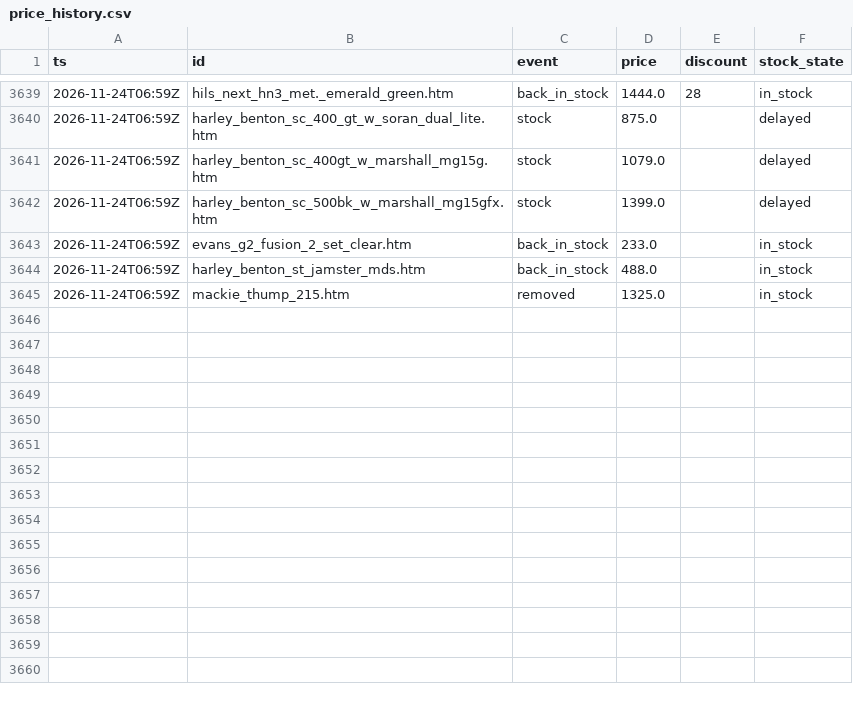
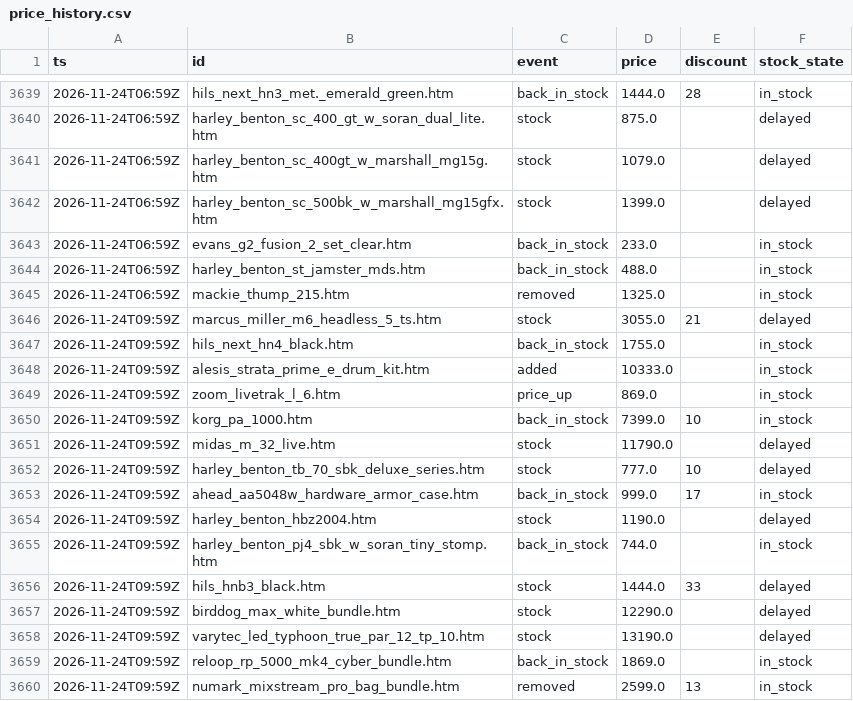
Before and after one commit to oldworldotter/thomann-deals-tracker, a CSV file: data/price_history.csv, drawn as a sheet; only a part is shown, gaps mark what is left out.

```diff
--- a/data/price_history.csv
+++ b/data/price_history.csv
@@ -3645 +3645,16 @@ ts,id,event,price,discount,stock_state
 2026-11-24T06:59Z,mackie_thump_215.htm,removed,1325.0,,in_stock
+2026-11-24T09:59Z,marcus_miller_m6_headless_5_ts.htm,stock,3055.0,21,delayed
+2026-11-24T09:59Z,hils_next_hn4_black.htm,back_in_stock,1755.0,,in_stock
+2026-11-24T09:59Z,alesis_strata_prime_e_drum_kit.htm,added,10333.0,,in_stock
+2026-11-24T09:59Z,zoom_livetrak_l_6.htm,price_up,869.0,,in_stock
+2026-11-24T09:59Z,korg_pa_1000.htm,back_in_stock,7399.0,10,in_stock
+2026-11-24T09:59Z,midas_m_32_live.htm,stock,11790.0,,delayed
+2026-11-24T09:59Z,harley_benton_tb_70_sbk_deluxe_series.htm,stock,777.0,10,delayed
+2026-11-24T09:59Z,ahead_aa5048w_hardware_armor_case.htm,back_in_stock,999.0,17,in_stock
+2026-11-24T09:59Z,harley_benton_hbz2004.htm,stock,1190.0,,delayed
+2026-11-24T09:59Z,harley_benton_pj4_sbk_w_soran_tiny_stomp.htm,back_in_stock,744.0,,in_stock
+2026-11-24T09:59Z,hils_hnb3_black.htm,stock,1444.0,33,delayed
+2026-11-24T09:59Z,birddog_max_white_bundle.htm,stock,12290.0,,delayed
+2026-11-24T09:59Z,varytec_led_typhoon_true_par_12_tp_10.htm,stock,13190.0,,delayed
+2026-11-24T09:59Z,reloop_rp_5000_mk4_cyber_bundle.htm,back_in_stock,1869.0,,in_stock
+2026-11-24T09:59Z,numark_mixstream_pro_bag_bundle.htm,removed,2599.0,13,in_stock
```
Also changed, not shown: 8 other files.
